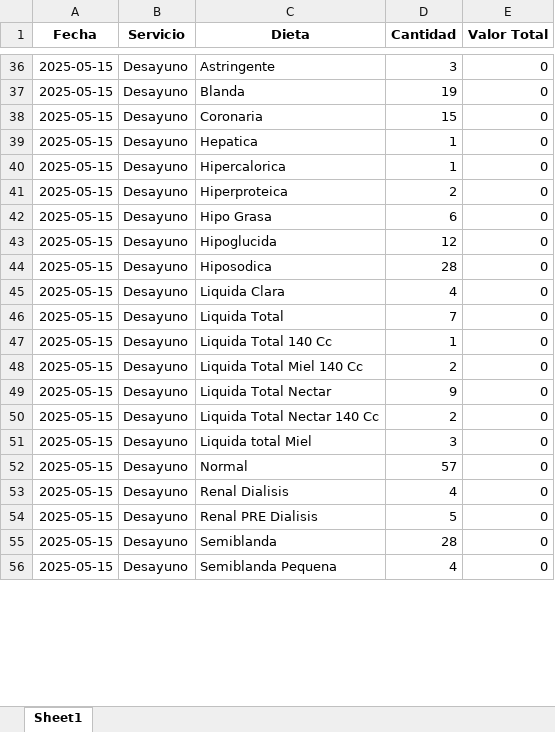
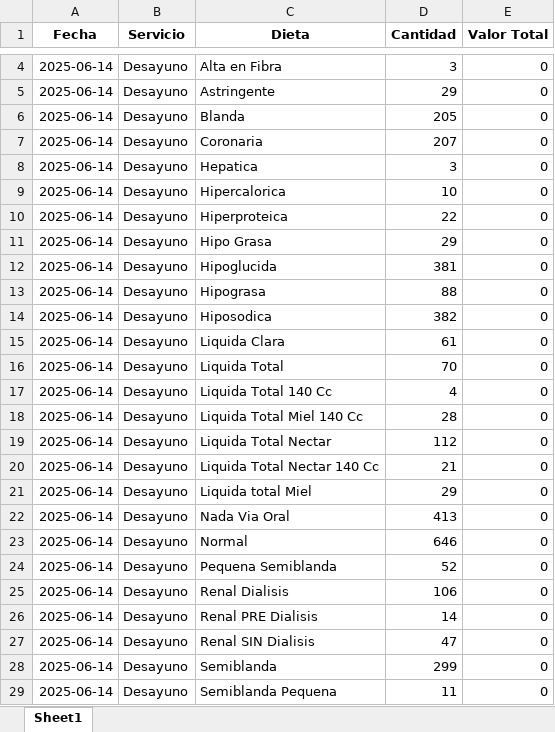
Before and after one commit to OneDataDecision/Ordena, an Excel workbook: static/reporte_diario.xlsx, sheet Sheet1, drawn as a sheet; only a part is shown, gaps mark what is left out; values as stored, in another font and other column widths than the file's, no borders; addresses are those after the commit; the diff covers the shown part only; the diff names each change by its address in the sheet, - before the commit and + after, or states it on an @@ line.

```diff
--- a/static/reporte_diario.xlsx (sheet Sheet1)
+++ b/static/reporte_diario.xlsx (sheet Sheet1)
-A4 (Fecha): 2025-05-15
+A4 (Fecha): 2025-06-14
-C4 (Dieta): Astringente
+C4 (Dieta): Alta en Fibra
+row 5: 2025-06-14 | Desayuno | Astringente | 29 | 0
-A6:A12 (Fecha): 2025-05-15
+A6:A12 (Fecha): 2025-06-14
-D6 (Cantidad): 19
+D6 (Cantidad): 205
-D7 (Cantidad): 15
+D7 (Cantidad): 207
-D8 (Cantidad): 1
+D8 (Cantidad): 3
-D9 (Cantidad): 1
+D9 (Cantidad): 10
-D10 (Cantidad): 2
+D10 (Cantidad): 22
-D11 (Cantidad): 6
+D11 (Cantidad): 29
-D12 (Cantidad): 12
+D12 (Cantidad): 381
+row 13: 2025-06-14 | Desayuno | Hipograsa | 88 | 0
-A14:A21 (Fecha): 2025-05-15
+A14:A21 (Fecha): 2025-06-14
-D14 (Cantidad): 28
+D14 (Cantidad): 382
-D15 (Cantidad): 4
+D15 (Cantidad): 61
-D16 (Cantidad): 7
+D16 (Cantidad): 70
-D17 (Cantidad): 1
+D17 (Cantidad): 4
-D18 (Cantidad): 2
+D18 (Cantidad): 28
-D19 (Cantidad): 9
+D19 (Cantidad): 112
-D20 (Cantidad): 2
+D20 (Cantidad): 21
-D21 (Cantidad): 3
+D21 (Cantidad): 29
+row 22: 2025-06-14 | Desayuno | Nada Via Oral | 413 | 0
-A23 (Fecha): 2025-05-15
+A23 (Fecha): 2025-06-14
-D23 (Cantidad): 57
+D23 (Cantidad): 646
+row 24: 2025-06-14 | Desayuno | Pequena Semiblanda | 52 | 0
-A25:A26 (Fecha): 2025-05-15
+A25:A26 (Fecha): 2025-06-14
-D25 (Cantidad): 4
+D25 (Cantidad): 106
-D26 (Cantidad): 5
+D26 (Cantidad): 14
+row 27: 2025-06-14 | Desayuno | Renal SIN Dialisis | 47 | 0
-A28:A29 (Fecha): 2025-05-15
+A28:A29 (Fecha): 2025-06-14
-D28 (Cantidad): 28
+D28 (Cantidad): 299
-D29 (Cantidad): 4
+D29 (Cantidad): 11
```
Also changed, not shown: 1 added row, 32 removed rows and 8 edited cells elsewhere in this sheet, static/totalizacion.xlsx, 17 other files.
